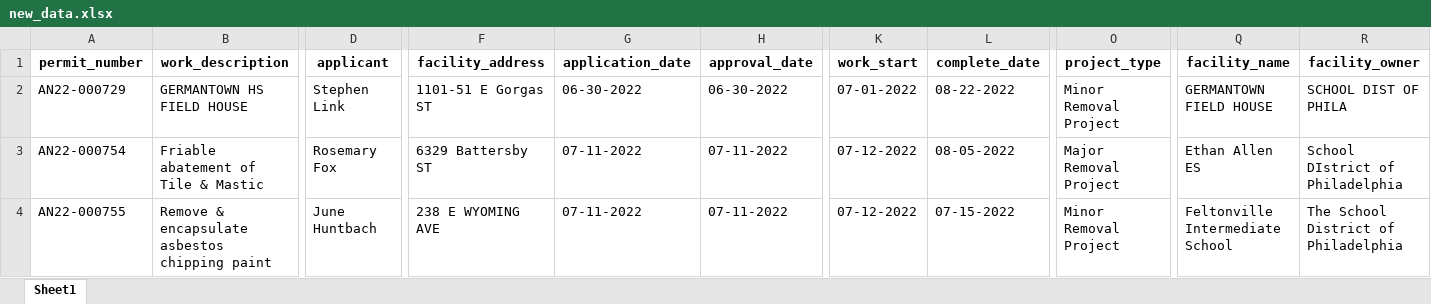
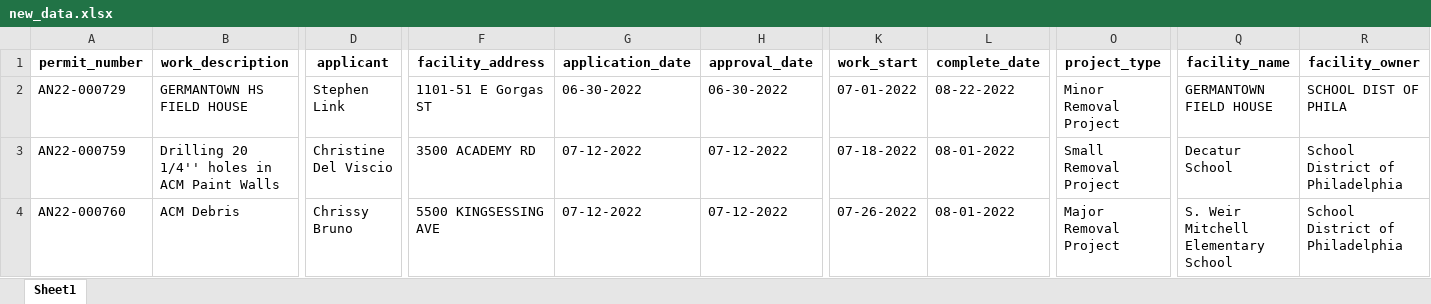
Before and after one commit to PhilaController/asbestos-dashboard-data, an Excel workbook: data/interim/new_data.xlsx, sheet Sheet1, drawn as a sheet; only a part is shown, gaps mark what is left out; values as stored, in another font and other column widths than the file's, no borders; removed rows and columns are numbered as before the commit, all else as after; rows hold the shown columns only; the diff covers the shown part only; the diff names each change by its address in the sheet, - before the commit and + after, or states it on an @@ line.

```diff
--- a/data/interim/new_data.xlsx (sheet Sheet1)
+++ b/data/interim/new_data.xlsx (sheet Sheet1)
-row 3: AN22-000754 | Friable abatement of Tile & Mastic | Rosemary Fox | 6329 Battersby ST | 07-11-2022 | 07-11-2022 | 07-12-2022 | 08-05-2022 | Major Removal Project | Ethan Allen ES | School DIstrict of Philadelphia
-A3 (permit_number): AN22-000755
+A3 (permit_number): AN22-000759
-B3 (work_description): Remove & encapsulate asbestos chipping paint
+B3 (work_description): Drilling 20 1/4'' holes in ACM Paint Walls
-D3 (applicant): June Huntbach
+D3 (applicant): Christine Del Viscio
-F3 (facility_address): 238 E WYOMING AVE
+F3 (facility_address): 3500 ACADEMY RD
-G3 (application_date): 07-11-2022
+G3 (application_date): 07-12-2022
-H3 (approval_date): 07-11-2022
+H3 (approval_date): 07-12-2022
-K3 (work_start): 07-12-2022
+K3 (work_start): 07-18-2022
-L3 (complete_date): 07-15-2022
+L3 (complete_date): 08-01-2022
-O3 (project_type): Minor Removal Project
+O3 (project_type): Small Removal Project
-Q3 (facility_name): Feltonville Intermediate School
+Q3 (facility_name): Decatur School
-R3 (facility_owner): The School District of Philadelphia
+R3 (facility_owner): School District of Philadelphia
+row 4: AN22-000760 | ACM Debris | Chrissy Bruno | 5500 KINGSESSING AVE | 07-12-2022 | 07-12-2022 | 07-26-2022 | 08-01-2022 | Major Removal Project | S. Weir Mitchell Elementary School | School District of Philadelphia
```
Also changed, not shown: 3 edited cells elsewhere in this sheet, data/interim/missing_geocoded_addresses.xlsx, 3 other files.
